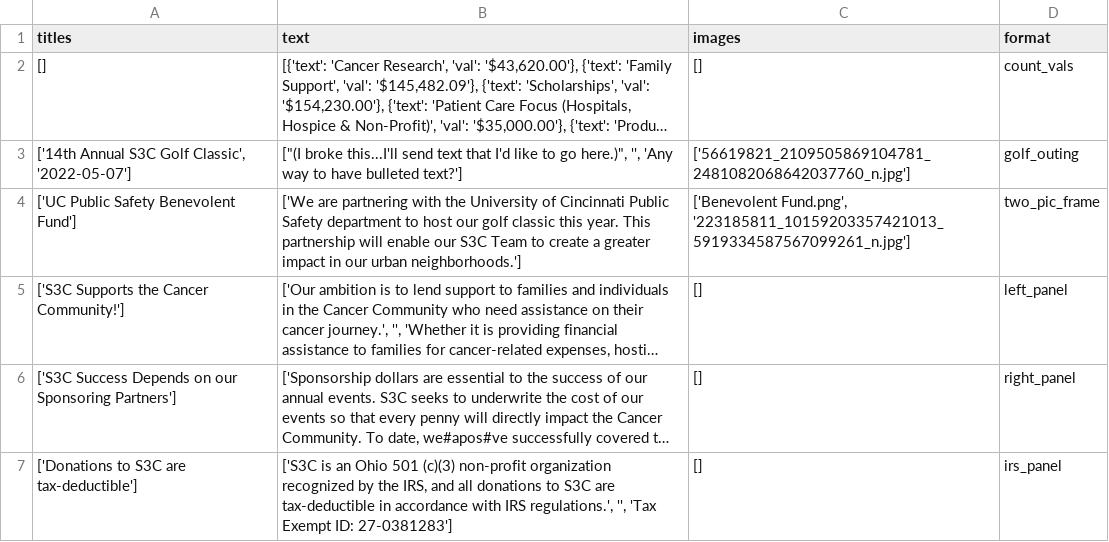
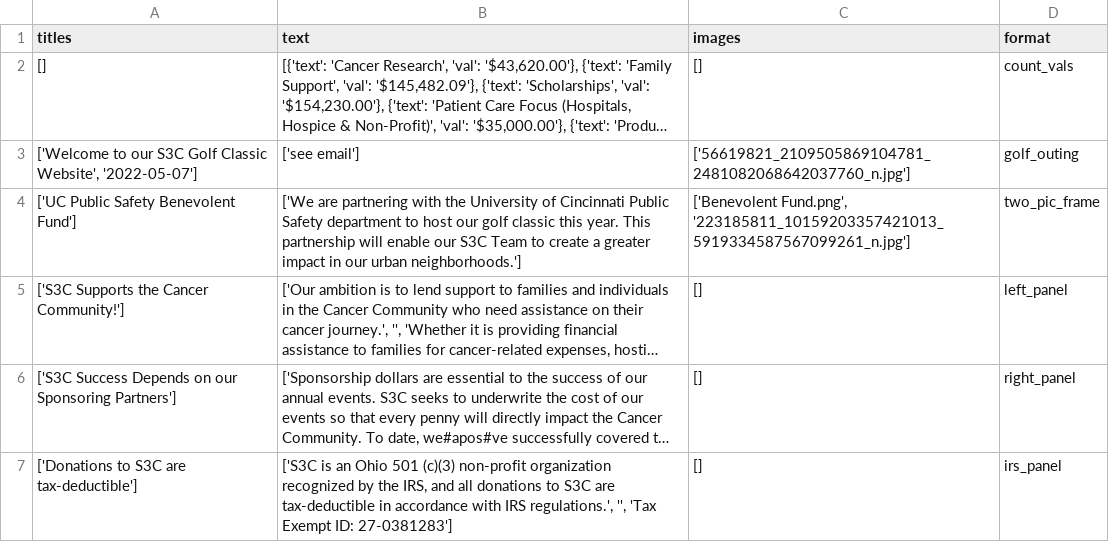
Before and after one commit to S3Cincinnati/s3cwebsite, a CSV file: media/static_page_data/home.csv, drawn as a sheet; long unchanged cells end in …; the diff names each change by its address in the sheet, - before the commit and + after, or states it on an @@ line.

Commit message:
Deploy new static files

```diff
--- a/media/static_page_data/home.csv
+++ b/media/static_page_data/home.csv
-A3 (titles): ['14th Annual S3C Golf Classic', '2022-05-07']
+A3 (titles): ['Welcome to our S3C Golf Classic Website', '2022-05-07']
-B3 (text): ["(I broke this...I'll send text that I'd like to go here.)", '', 'Any way to have bulleted text?']
+B3 (text): ['see email']
```
